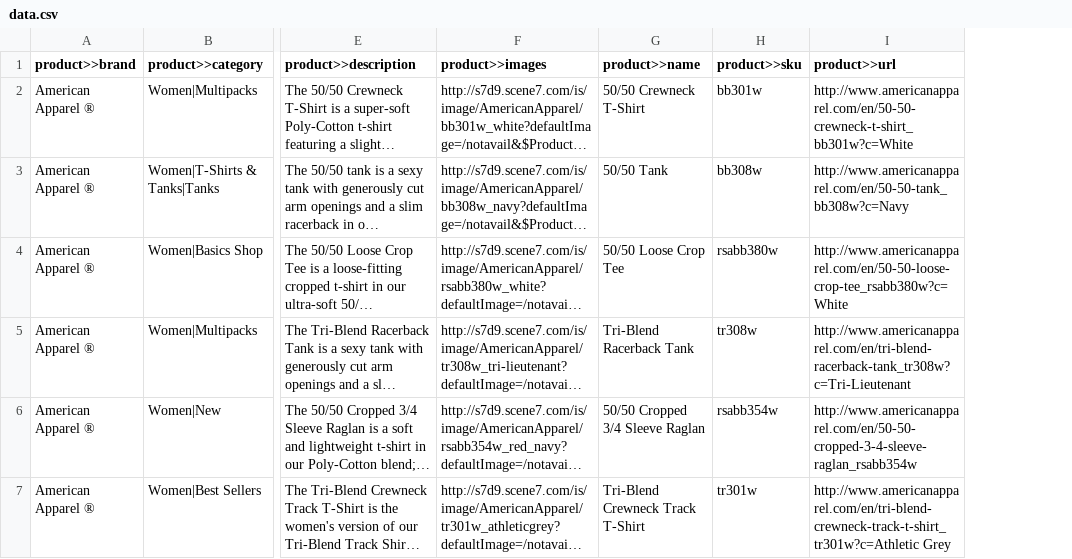
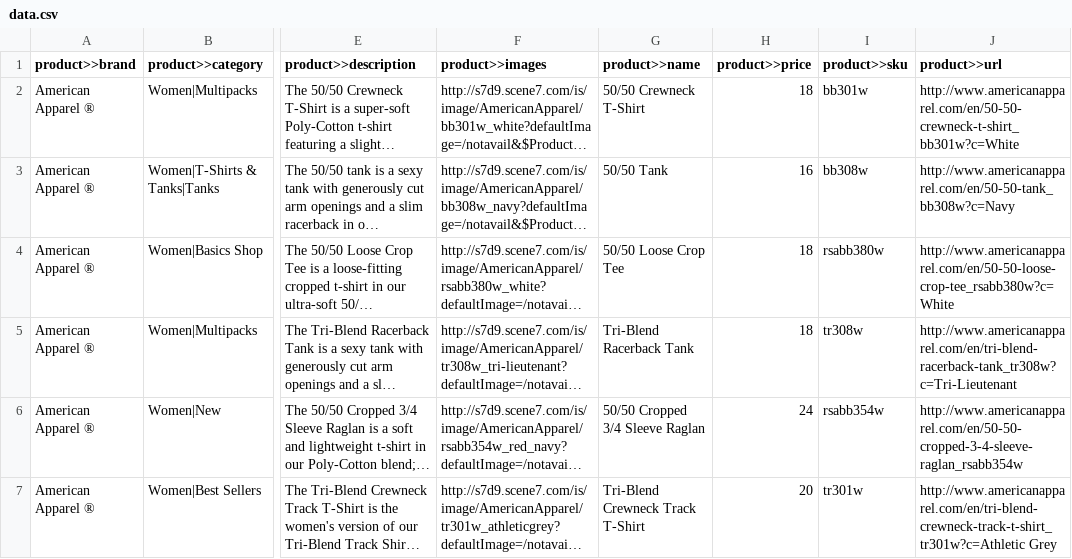
Before and after one commit to Diggernaut/configs, a CSV file: americanapparel.net/data.csv, drawn as a sheet; only a part is shown, gaps mark what is left out; long unchanged cells end in …; the diff covers the shown part only; the diff names each change by its address in the sheet, - before the commit and + after, or states it on an @@ line.

```diff
--- a/americanapparel.net/data.csv
+++ b/americanapparel.net/data.csv
+column H (product>>price), rows 2-7: 18 | 16 | 18 | 18 | 24 | 20
```
Also changed, not shown: 2 removed rows elsewhere in this file, ae.com/data.csv, alexandermcqueen.com/data.csv, 29 other files.
